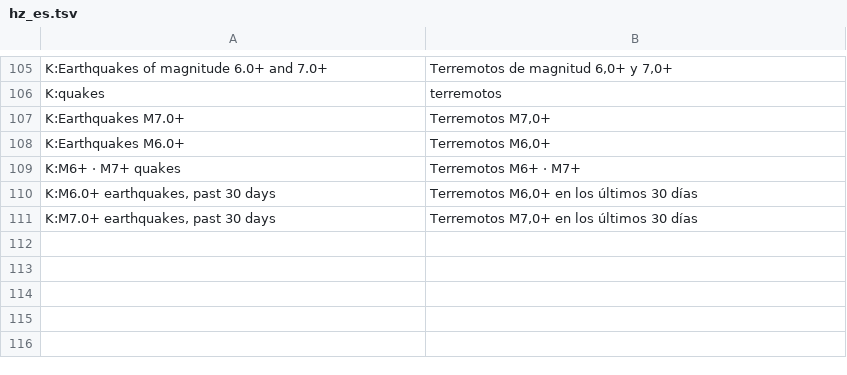
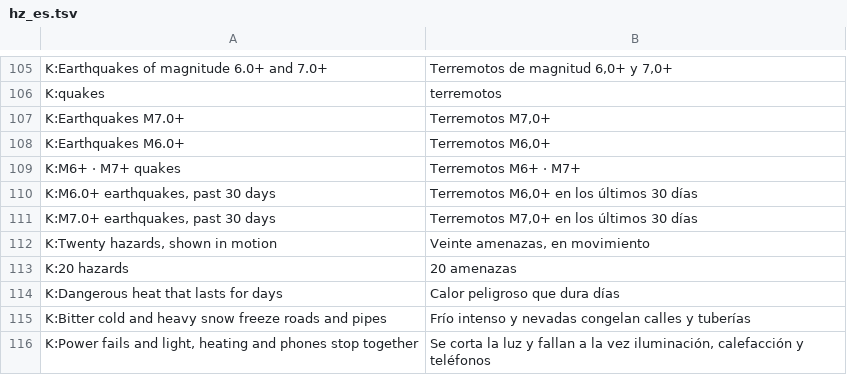
Before and after one commit to leedukyoung74-wq/govradar-site, a TSV file: tools/tr/hz_es.tsv, drawn as a sheet; only a part is shown, gaps mark what is left out.

```diff
--- a/tools/tr/hz_es.tsv
+++ b/tools/tr/hz_es.tsv
@@ -111 +111,6 @@ K:M6.0+ earthquakes, past 30 days	Terremotos M6,0+ en los últimos 30 días
 K:M7.0+ earthquakes, past 30 days	Terremotos M7,0+ en los últimos 30 días
+K:Twenty hazards, shown in motion	Veinte amenazas, en movimiento
+K:20 hazards	20 amenazas
+K:Dangerous heat that lasts for days	Calor peligroso que dura días
+K:Bitter cold and heavy snow freeze roads and pipes	Frío intenso y nevadas congelan calles y tuberías
+K:Power fails and light, heating and phones stop together	Se corta la luz y fallan a la vez iluminación, calefacción y teléfonos
```
Also changed, not shown: tools/tr/hz_ar.tsv, tools/tr/hz_fr.tsv, 8 other files.
